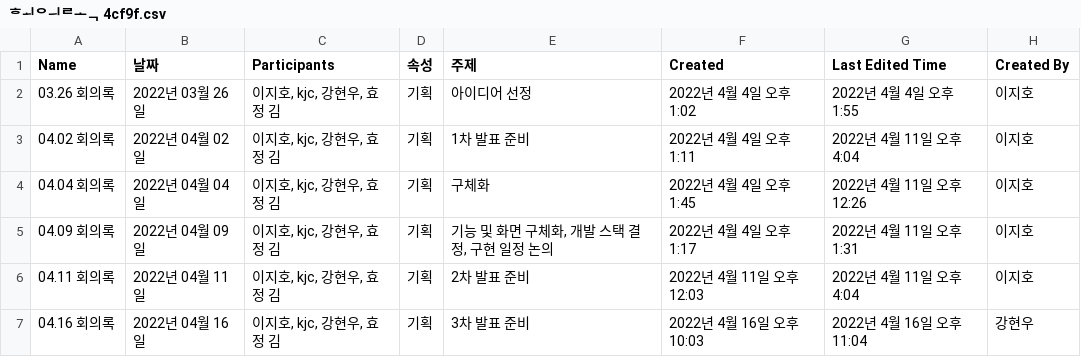
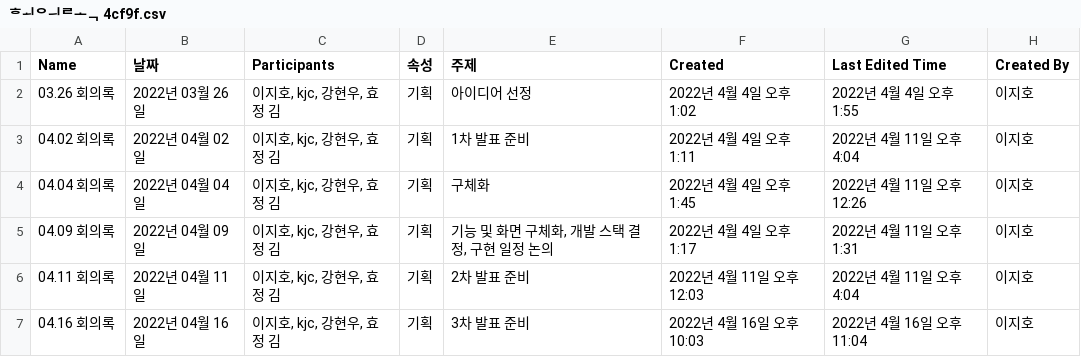
Before and after one commit to CSID-DGU/2022-1-OSSP1-Banana-4, a CSV file: 바나나 54a69/회의록 4cf9f.csv, drawn as a sheet.

Commit message:
take minutes of a meeting

```diff
--- a/바나나 54a69/회의록 4cf9f.csv
+++ b/바나나 54a69/회의록 4cf9f.csv
@@ -6,2 +6,2 @@
 04.11 회의록,2022년 04월 11일,"이지호, kjc, 강현우, 효정 김",기획,2차 발표 준비,2022년 4월 11일 오후 12:03,2022년 4월 11일 오후 4:04,이지호
-04.16 회의록,2022년 04월 16일,"이지호, kjc, 강현우, 효정 김",기획,3차 발표 준비,2022년 4월 16일 오후 10:03,2022년 4월 16일 오후11:04,강현우
+04.16 회의록,2022년 04월 16일,"이지호, kjc, 강현우, 효정 김",기획,3차 발표 준비,2022년 4월 16일 오후 10:03,2022년 4월 16일 오후11:04,이지호
```
